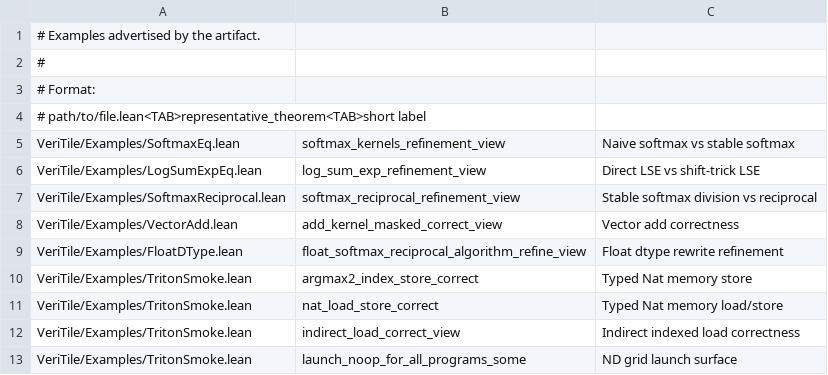
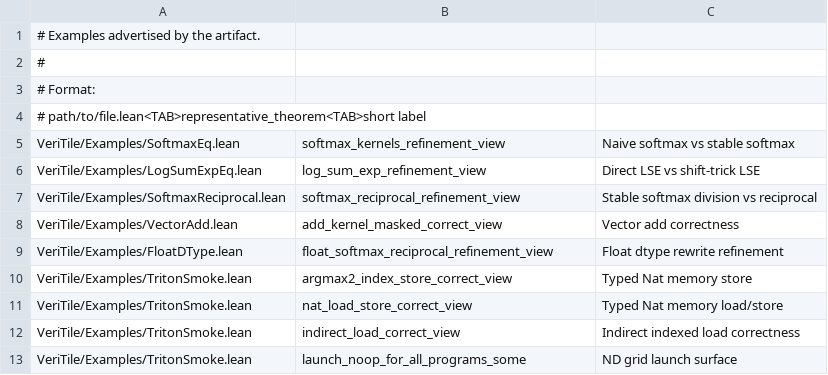
Before and after one commit to VeriInfra-Lab/VeriTile, a TSV file: scripts/artifact-examples.tsv, drawn as a sheet; only a part is shown.

Commit message:
Standardize example theorem surfaces

```diff
--- a/scripts/artifact-examples.tsv
+++ b/scripts/artifact-examples.tsv
@@ -8,5 +8,5 @@ VeriTile/Examples/SoftmaxReciprocal.lean	softmax_reciprocal_refinement_view	Stab
 VeriTile/Examples/VectorAdd.lean	add_kernel_masked_correct_view	Vector add correctness
-VeriTile/Examples/FloatDType.lean	float_softmax_reciprocal_algorithm_refine_view	Float dtype rewrite refinement
-VeriTile/Examples/TritonSmoke.lean	argmax2_index_store_correct	Typed Nat memory store
-VeriTile/Examples/TritonSmoke.lean	nat_load_store_correct	Typed Nat memory load/store
+VeriTile/Examples/FloatDType.lean	float_softmax_reciprocal_refinement_view	Float dtype rewrite refinement
+VeriTile/Examples/TritonSmoke.lean	argmax2_index_store_correct_view	Typed Nat memory store
+VeriTile/Examples/TritonSmoke.lean	nat_load_store_correct_view	Typed Nat memory load/store
 VeriTile/Examples/TritonSmoke.lean	indirect_load_correct_view	Indirect indexed load correctness
```
Also changed, not shown: 5 other files.
